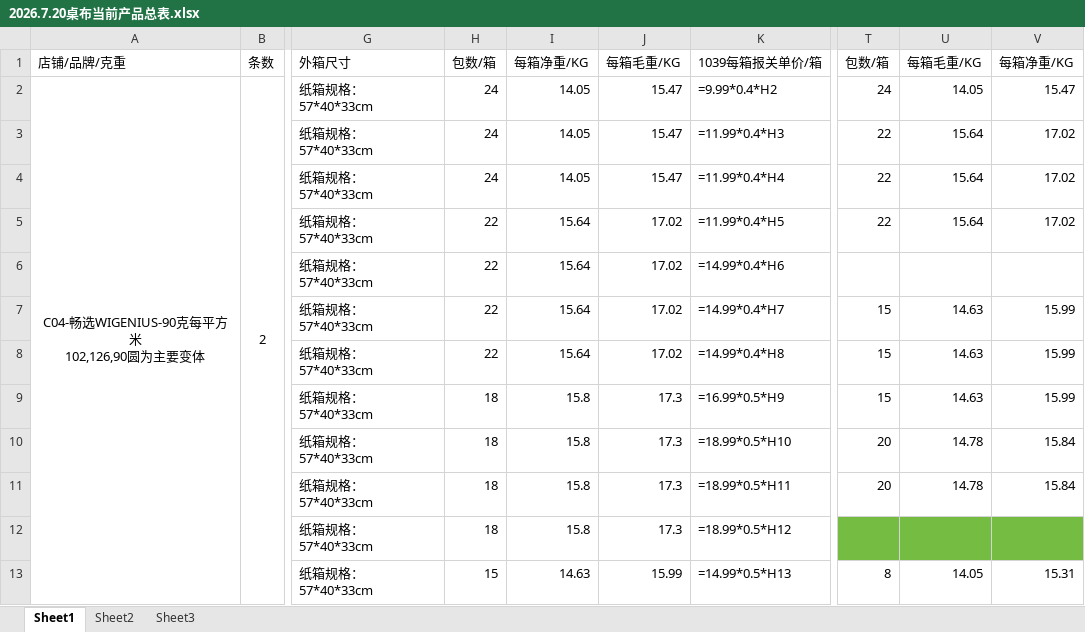
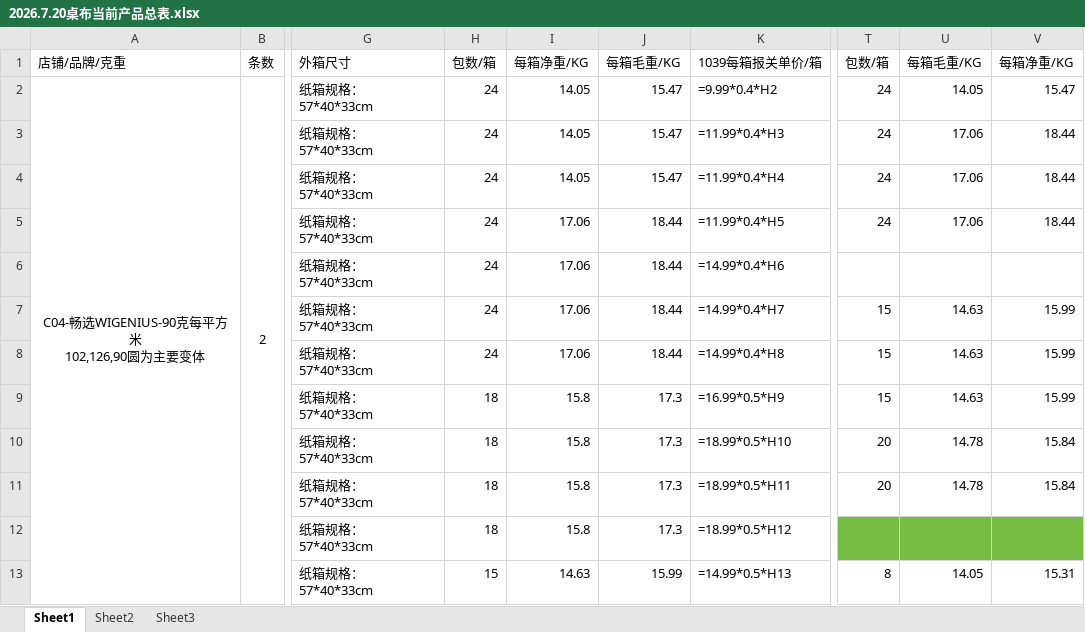
Before and after one commit to lawrenceren1618-commits/AutoExport, an Excel workbook: 1_Input_Raw/00_Master_Reference/2026.7.20桌布当前产品总表.xlsx, sheet Sheet1, drawn as a sheet; only a part is shown, gaps mark what is left out; values as stored, in another font and other column widths than the file's, no borders; formulas without a stored value are shown as written; the diff names each change by its address in the sheet, - before the commit and + after, or states it on an @@ line.

```diff
--- a/1_Input_Raw/00_Master_Reference/2026.7.20桌布当前产品总表.xlsx (sheet Sheet1)
+++ b/1_Input_Raw/00_Master_Reference/2026.7.20桌布当前产品总表.xlsx (sheet Sheet1)
-T3:T5: 22
+T3:T5: 24
-U3:U5: 15.64
+U3:U5: 17.06
-V3:V5: 17.02
+V3:V5: 18.44
-H5:H8: 22
+H5:H8: 24
-I5:I8: 15.64
+I5:I8: 17.06
-J5:J8: 17.02
+J5:J8: 18.44
```
Also changed, not shown: 23 other files.
